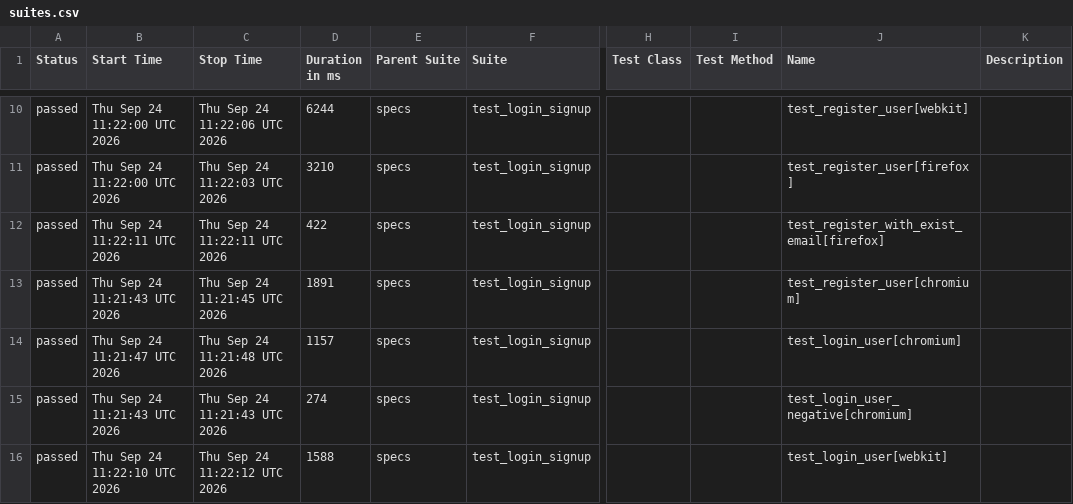
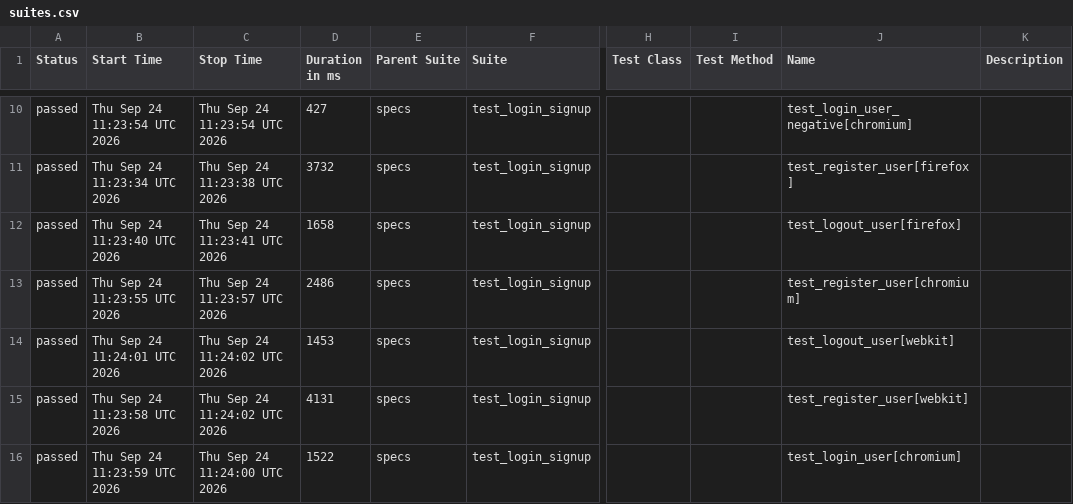
Before and after one commit to jjustgray/playwright_pytest, a CSV file: data/suites.csv, drawn as a sheet; only a part is shown, gaps mark what is left out; the diff covers the shown part only; the diff names each change by its address in the sheet, - before the commit and + after, or states it on an @@ line.

```diff
--- a/data/suites.csv
+++ b/data/suites.csv
-B10 (Start Time): Thu Sep 24 11:22:00 UTC 2026
+B10 (Start Time): Thu Sep 24 11:23:54 UTC 2026
-C10 (Stop Time): Thu Sep 24 11:22:06 UTC 2026
+C10 (Stop Time): Thu Sep 24 11:23:54 UTC 2026
-D10 (Duration in ms): 6244
+D10 (Duration in ms): 427
-J10 (Name): test_register_user[webkit]
+J10 (Name): test_login_user_negative[chromium]
-B11 (Start Time): Thu Sep 24 11:22:00 UTC 2026
+B11 (Start Time): Thu Sep 24 11:23:34 UTC 2026
-C11 (Stop Time): Thu Sep 24 11:22:03 UTC 2026
+C11 (Stop Time): Thu Sep 24 11:23:38 UTC 2026
-D11 (Duration in ms): 3210
+D11 (Duration in ms): 3732
-B12 (Start Time): Thu Sep 24 11:22:11 UTC 2026
+B12 (Start Time): Thu Sep 24 11:23:40 UTC 2026
-C12 (Stop Time): Thu Sep 24 11:22:11 UTC 2026
+C12 (Stop Time): Thu Sep 24 11:23:41 UTC 2026
-D12 (Duration in ms): 422
+D12 (Duration in ms): 1658
-J12 (Name): test_register_with_exist_email[firefox]
+J12 (Name): test_logout_user[firefox]
-B13 (Start Time): Thu Sep 24 11:21:43 UTC 2026
+B13 (Start Time): Thu Sep 24 11:23:55 UTC 2026
-C13 (Stop Time): Thu Sep 24 11:21:45 UTC 2026
+C13 (Stop Time): Thu Sep 24 11:23:57 UTC 2026
-D13 (Duration in ms): 1891
+D13 (Duration in ms): 2486
-B14 (Start Time): Thu Sep 24 11:21:47 UTC 2026
+B14 (Start Time): Thu Sep 24 11:24:01 UTC 2026
-C14 (Stop Time): Thu Sep 24 11:21:48 UTC 2026
+C14 (Stop Time): Thu Sep 24 11:24:02 UTC 2026
-D14 (Duration in ms): 1157
+D14 (Duration in ms): 1453
-J14 (Name): test_login_user[chromium]
+J14 (Name): test_logout_user[webkit]
-B15 (Start Time): Thu Sep 24 11:21:43 UTC 2026
+B15 (Start Time): Thu Sep 24 11:23:58 UTC 2026
-C15 (Stop Time): Thu Sep 24 11:21:43 UTC 2026
+C15 (Stop Time): Thu Sep 24 11:24:02 UTC 2026
-D15 (Duration in ms): 274
+D15 (Duration in ms): 4131
-J15 (Name): test_login_user_negative[chromium]
+J15 (Name): test_register_user[webkit]
-B16 (Start Time): Thu Sep 24 11:22:10 UTC 2026
+B16 (Start Time): Thu Sep 24 11:23:59 UTC 2026
-C16 (Stop Time): Thu Sep 24 11:22:12 UTC 2026
+C16 (Stop Time): Thu Sep 24 11:24:00 UTC 2026
-D16 (Duration in ms): 1588
+D16 (Duration in ms): 1522
-J16 (Name): test_login_user[webkit]
+J16 (Name): test_login_user[chromium]
```
Also changed, not shown: 30 edited cells elsewhere in this file, data/behaviors.csv, 50 other files.
